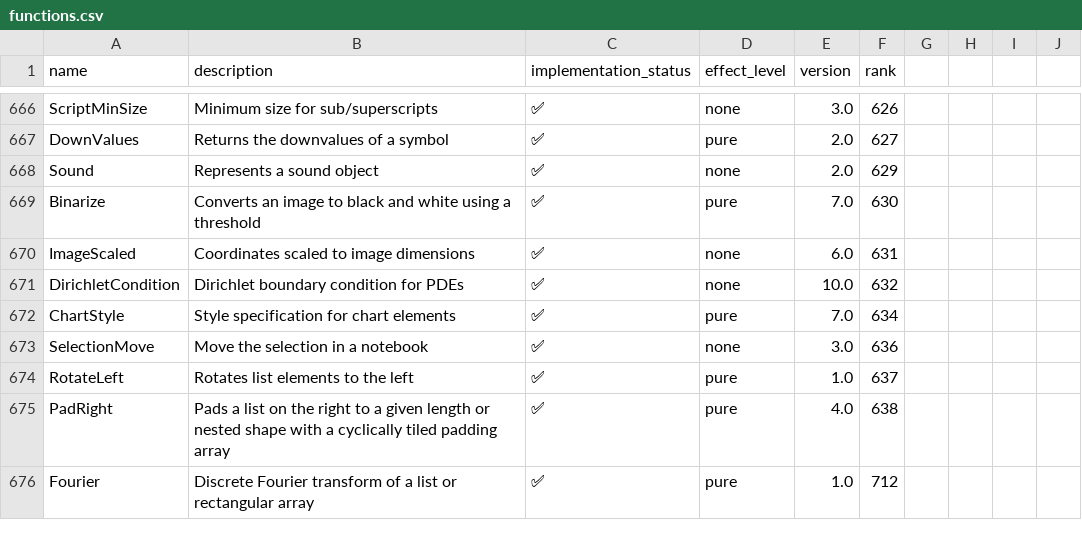
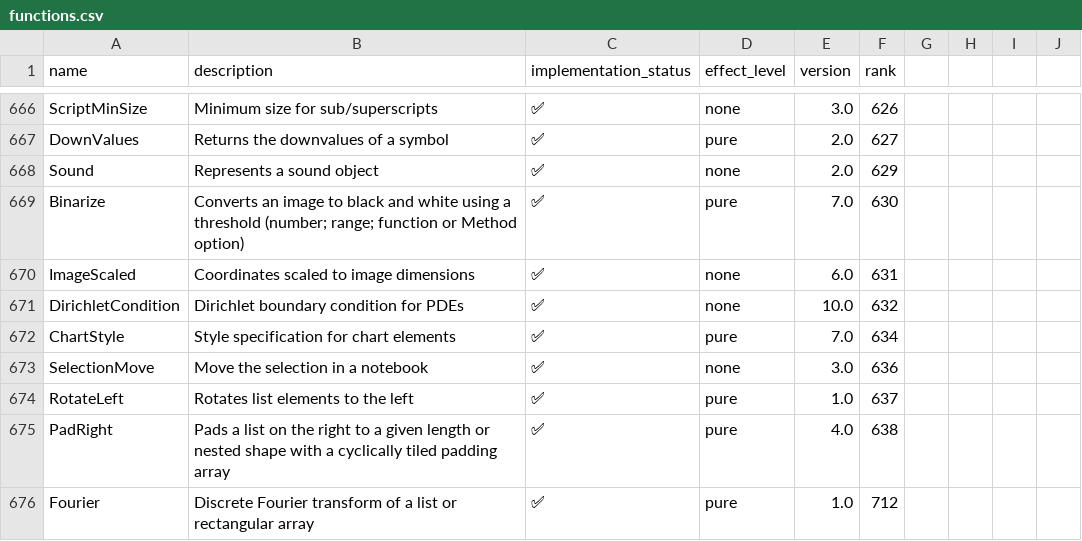
Before and after one commit to ad-si/Woxi, a CSV file: functions.csv, drawn as a sheet; only a part is shown, gaps mark what is left out.

```diff
--- a/functions.csv
+++ b/functions.csv
@@ -668,3 +668,3 @@ DownValues,Returns the downvalues of a symbol,✅,pure,2.0,627
 Sound,Represents a sound object,✅,none,2.0,629
-Binarize,Converts an image to black and white using a threshold,✅,pure,7.0,630
+Binarize,Converts an image to black and white using a threshold (number; range; function or Method option),✅,pure,7.0,630
 ImageScaled,Coordinates scaled to image dimensions,✅,none,6.0,631
```
Also changed, not shown: 5 other files.
